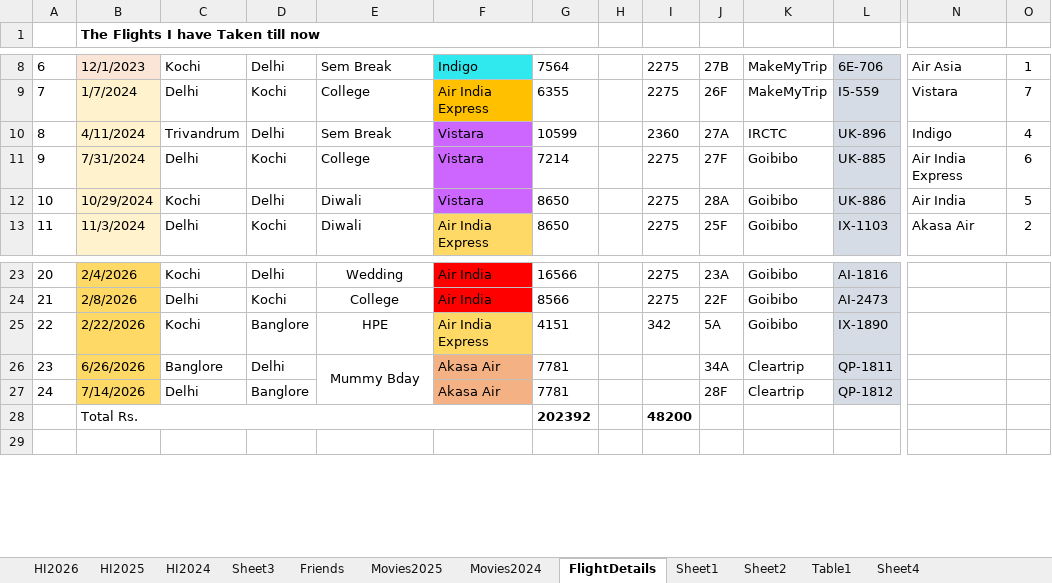
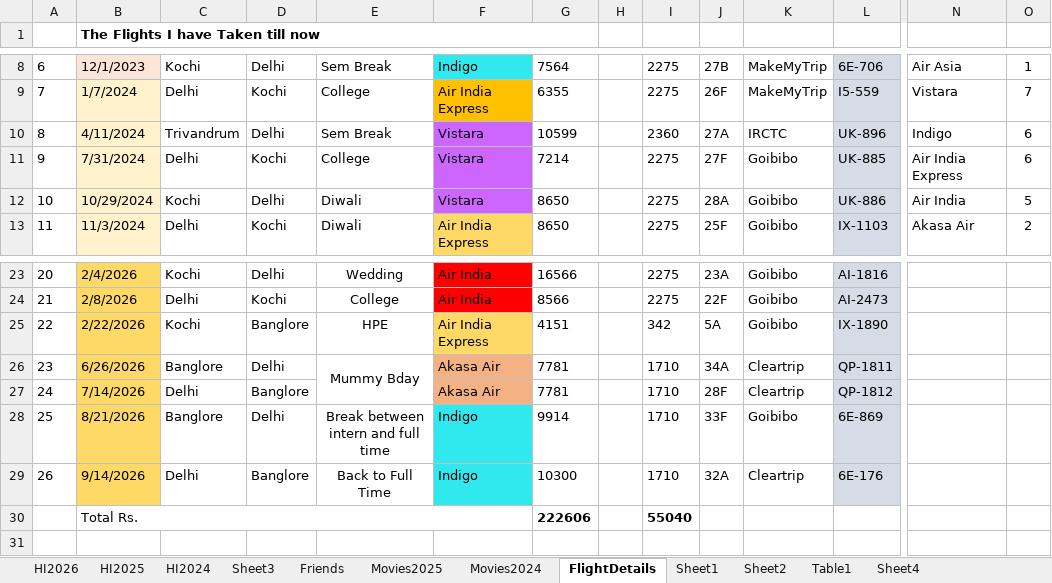
Before and after one commit to Abhinav-1708/Happiness-Index, an Excel workbook: HappinessIndex.xlsx, sheet FlightDetails, drawn as a sheet; only a part is shown, gaps mark what is left out; values as stored, in another font and other column widths than the file's, no borders; charts and pictures and conditional formats not drawn; addresses are those after the commit; rows hold the shown columns only; the diff names each change by its address in the sheet, - before the commit and + after, or states it on an @@ line.

```diff
--- a/HappinessIndex.xlsx (sheet FlightDetails)
+++ b/HappinessIndex.xlsx (sheet FlightDetails)
-O10: 4
+O10: 6
-I26:I27: (empty)
+I26:I27: 1710
+row 28: 25 | 8/21/2026 | Banglore | Delhi | Break between intern and full time | Indigo | 9914 |  | 1710 | 33F | Goibibo | 6E-869
+row 29: 26 | 9/14/2026 | Delhi | Banglore | Back to Full Time | Indigo | 10300 |  | 1710 | 32A | Cleartrip | 6E-176
-G30: 202392
+G30: 222606
-I30: 48200
+I30: 55040
```
Also changed, not shown: sheet HI2026, sheet Sheet4, sheet Movies2025, formulas that keep their value, charts or pictures.
